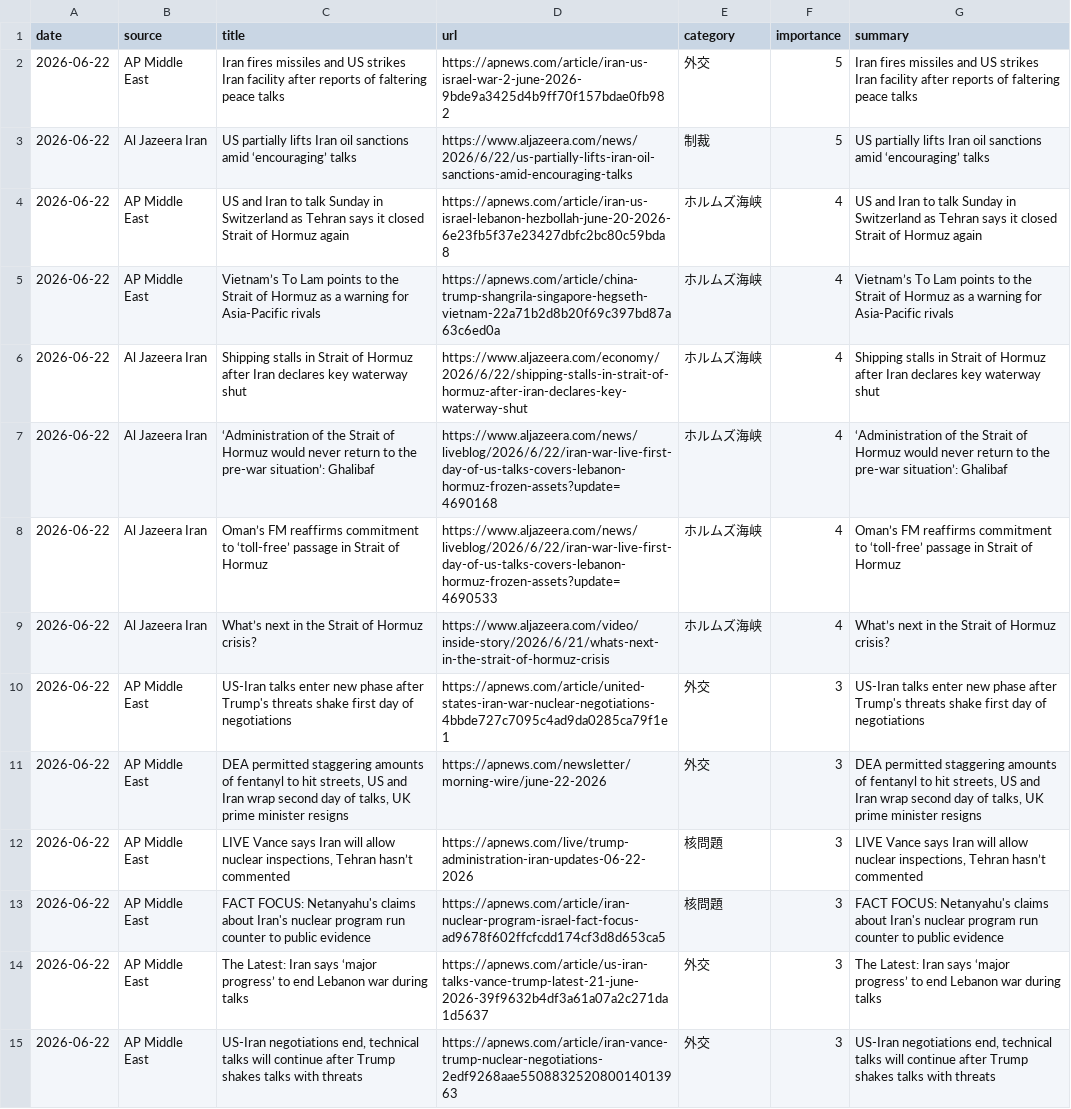
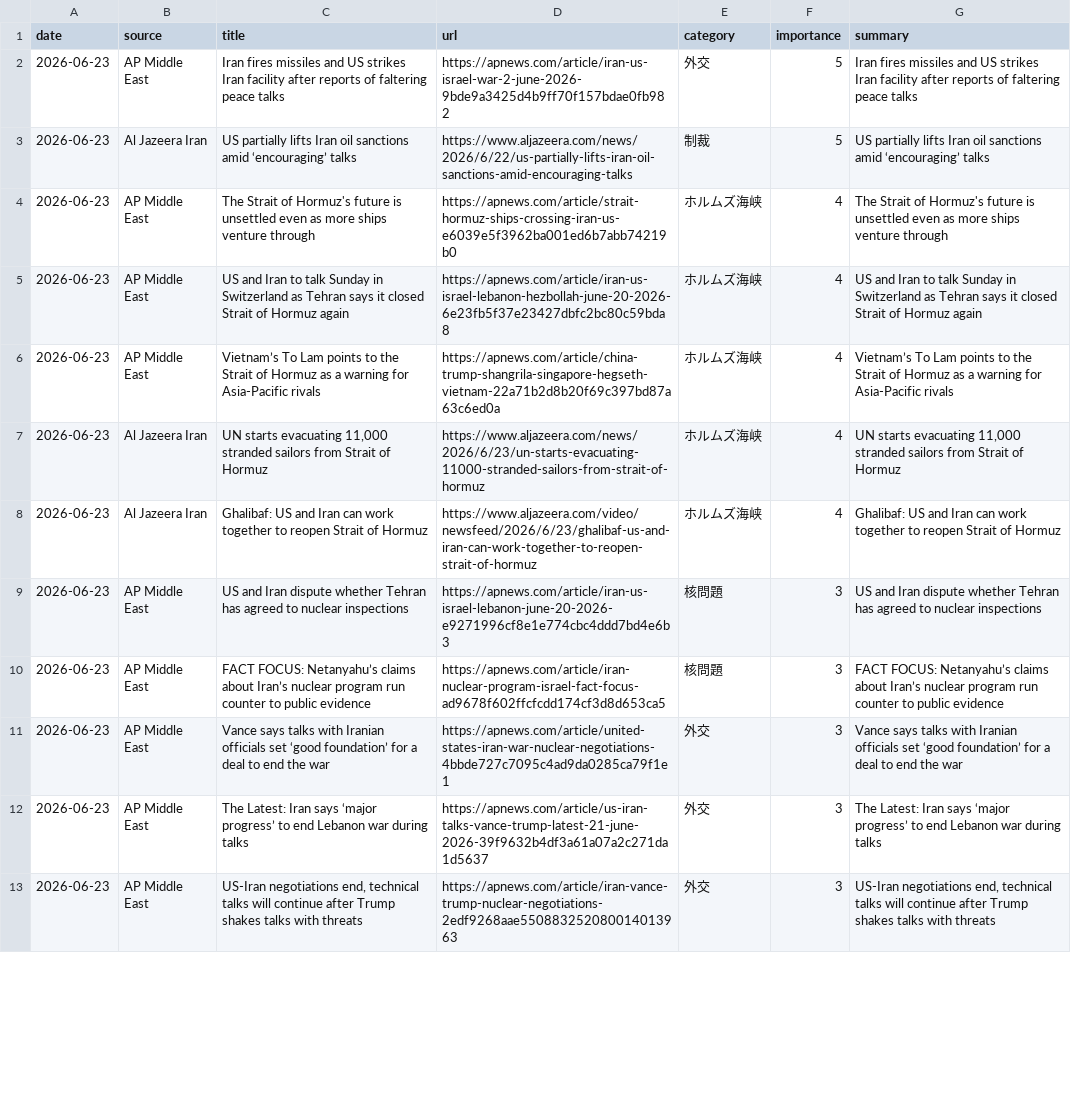
Before and after one commit to naka3-14/i-news, a CSV file: data/iran_news.csv, drawn as a sheet; only a part is shown; removed rows and columns are numbered as before the commit, all else as after; the diff covers the shown part only; the diff names each change by its address in the sheet, - before the commit and + after, or states it on an @@ line.

```diff
--- a/data/iran_news.csv
+++ b/data/iran_news.csv
-A2:A3 (date): 2026-06-22
+A2:A3 (date): 2026-06-23
+row 4: 2026-06-23 | AP Middle East | The Strait of Hormuz's future is unsettled even as more ships venture through | https://apnews.com/article/strait-hormuz-ships-crossing-iran-us-e6039e5f3962ba001ed6b7abb74219b0 | ホルムズ海峡 | 4 | The Strait of Hormuz's future is unsettled even as more ships venture through
-A5:A8 (date): 2026-06-22
+A5:A8 (date): 2026-06-23
-C7 (title): Shipping stalls in Strait of Hormuz after Iran declares key waterway shut
+C7 (title): UN starts evacuating 11,000 stranded sailors from Strait of Hormuz
-D7 (url): https://www.aljazeera.com/economy/2026/6/22/shipping-stalls-in-strait-of-hormuz-after-iran-declares-key-waterway-shut
+D7 (url): https://www.aljazeera.com/news/2026/6/23/un-starts-evacuating-11000-stranded-sailors-from-strait-of-hormuz
-G7 (summary): Shipping stalls in Strait of Hormuz after Iran declares key waterway shut
+G7 (summary): UN starts evacuating 11,000 stranded sailors from Strait of Hormuz
-C8 (title): ‘Administration of the Strait of Hormuz would never return to the pre-war situation’: Ghalibaf
+C8 (title): Ghalibaf: US and Iran can work together to reopen Strait of Hormuz
-D8 (url): https://www.aljazeera.com/news/liveblog/2026/6/22/iran-war-live-first-day-of-us-talks-covers-lebanon-hormuz-frozen-assets?update=4690168
+D8 (url): https://www.aljazeera.com/video/newsfeed/2026/6/23/ghalibaf-us-and-iran-can-work-together-to-reopen-strait-of-hormuz
-G8 (summary): ‘Administration of the Strait of Hormuz would never return to the pre-war situation’: Ghalibaf
+G8 (summary): Ghalibaf: US and Iran can work together to reopen Strait of Hormuz
-row 8: 2026-06-22 | Al Jazeera Iran | Oman’s FM reaffirms commitment to ‘toll-free’ passage in Strait of Hormuz | https://www.aljazeera.com/news/liveblog/2026/6/22/iran-war-live-first-day-of-us-talks-covers-lebanon-hormuz-frozen-assets?update=4690533 | ホルムズ海峡 | 4 | Oman’s FM reaffirms commitment to ‘toll-free’ passage in Strait of Hormuz
-row 9: 2026-06-22 | Al Jazeera Iran | What’s next in the Strait of Hormuz crisis? | https://www.aljazeera.com/video/inside-story/2026/6/21/whats-next-in-the-strait-of-hormuz-crisis | ホルムズ海峡 | 4 | What’s next in the Strait of Hormuz crisis?
-row 10: 2026-06-22 | AP Middle East | US-Iran talks enter new phase after Trump's threats shake first day of negotiations | https://apnews.com/article/united-states-iran-war-nuclear-negotiations-4bbde727c7095c4ad9da0285ca79f1e1 | 外交 | 3 | US-Iran talks enter new phase after Trump's threats shake first day of negotiations
-row 11: 2026-06-22 | AP Middle East | DEA permitted staggering amounts of fentanyl to hit streets, US and Iran wrap second day of talks, UK prime minister resigns | https://apnews.com/newsletter/morning-wire/june-22-2026 | 外交 | 3 | DEA permitted staggering amounts of fentanyl to hit streets, US and Iran wrap second day of talks, UK prime minister resigns
-A9:A10 (date): 2026-06-22
+A9:A10 (date): 2026-06-23
-C9 (title): LIVE Vance says Iran will allow nuclear inspections, Tehran hasn’t commented
+C9 (title): US and Iran dispute whether Tehran has agreed to nuclear inspections
-D9 (url): https://apnews.com/live/trump-administration-iran-updates-06-22-2026
+D9 (url): https://apnews.com/article/iran-us-israel-lebanon-june-20-2026-e9271996cf8e1e774cbc4ddd7bd4e6b3
-G9 (summary): LIVE Vance says Iran will allow nuclear inspections, Tehran hasn’t commented
+G9 (summary): US and Iran dispute whether Tehran has agreed to nuclear inspections
-C10 (title): FACT FOCUS: Netanyahu's claims about Iran's nuclear program…
+C10 (title): FACT FOCUS: Netanyahu’s claims about Iran’s nuclear program…
-G10 (summary): FACT FOCUS: Netanyahu's claims about Iran's nuclear program…
+G10 (summary): FACT FOCUS: Netanyahu’s claims about Iran’s nuclear program…
+row 11: 2026-06-23 | AP Middle East | Vance says talks with Iranian officials set ‘good foundation’ for a deal to end the war | https://apnews.com/article/united-states-iran-war-nuclear-negotiations-4bbde727c7095c4ad9da0285ca79f1e1 | 外交 | 3 | Vance says talks with Iranian officials set ‘good foundation’ for a deal to end the war
-A12:A13 (date): 2026-06-22
+A12:A13 (date): 2026-06-23
```
Also changed, not shown: 8 added rows, 5 removed rows and 6 edited cells elsewhere in this file, 6 other files.
